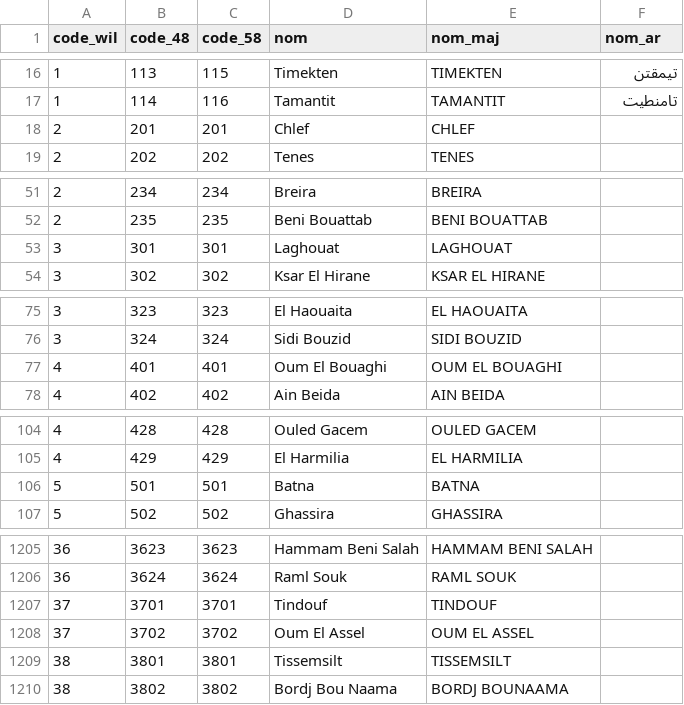
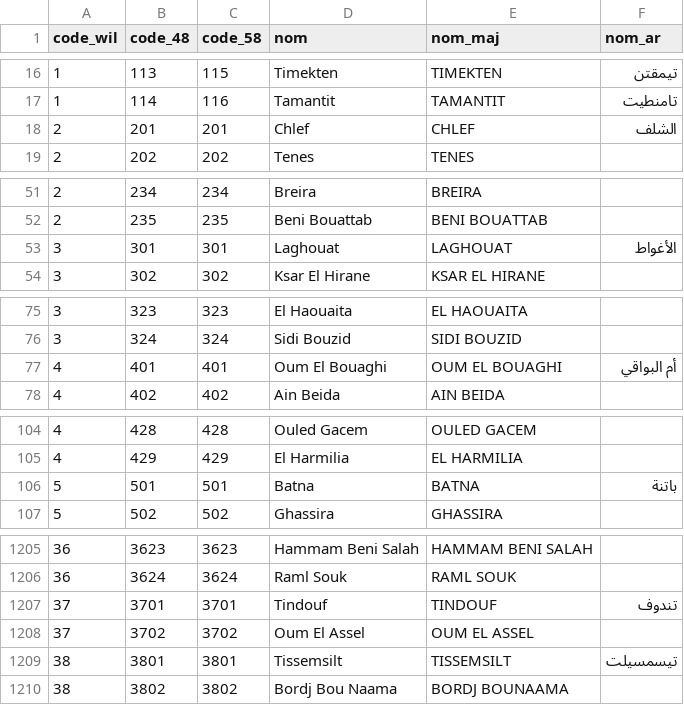
Before and after one commit to transformatek/geo-enabled-datasets, a CSV file: dz-admin/communes_58.csv, drawn as a sheet; only a part is shown, gaps mark what is left out; the diff covers the shown part only.

Commit message:
Auto generate Wialyas 58 from Communes 58

```diff
--- a/dz-admin/communes_58.csv
+++ b/dz-admin/communes_58.csv
@@ -17,3 +17,3 @@ code_wil,code_48,code_58,nom,nom_maj,nom_ar
 1,114,116,Tamantit,TAMANTIT,تامنطيت
-2,201,201,Chlef,CHLEF,
+2,201,201,Chlef,CHLEF,الشلف
 2,202,202,Tenes,TENES,
@@ -52,3 +52,3 @@ code_wil,code_48,code_58,nom,nom_maj,nom_ar
 2,235,235,Beni Bouattab,BENI BOUATTAB,
-3,301,301,Laghouat,LAGHOUAT,
+3,301,301,Laghouat,LAGHOUAT,اﻷغواط
 3,302,302,Ksar El Hirane,KSAR EL HIRANE,
@@ -76,3 +76,3 @@ code_wil,code_48,code_58,nom,nom_maj,nom_ar
 3,324,324,Sidi Bouzid,SIDI BOUZID,
-4,401,401,Oum El Bouaghi,OUM EL BOUAGHI,
+4,401,401,Oum El Bouaghi,OUM EL BOUAGHI,أم البواقي
 4,402,402,Ain Beida,AIN BEIDA,
@@ -105,3 +105,3 @@ code_wil,code_48,code_58,nom,nom_maj,nom_ar
 4,429,429,El Harmilia,EL HARMILIA,
-5,501,501,Batna,BATNA,
+5,501,501,Batna,BATNA,باتنة
 5,502,502,Ghassira,GHASSIRA,
@@ -1206,5 +1206,5 @@ code_wil,code_48,code_58,nom,nom_maj,nom_ar
 36,3624,3624,Raml Souk,RAML SOUK,
-37,3701,3701,Tindouf,TINDOUF,
+37,3701,3701,Tindouf,TINDOUF,تندوف
 37,3702,3702,Oum El Assel,OUM EL ASSEL,
-38,3801,3801,Tissemsilt,TISSEMSILT,
+38,3801,3801,Tissemsilt,TISSEMSILT,تيسمسيلت
 38,3802,3802,Bordj Bou Naama,BORDJ BOUNAAMA,
```
Also changed, not shown: 34 edited cells elsewhere in this file, 5 other files.
